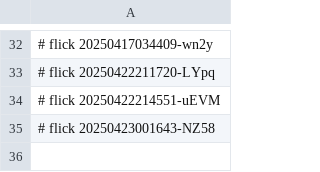
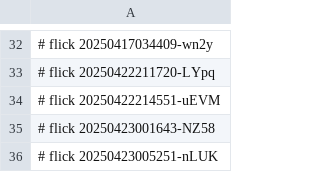
Before and after one commit to abikesa/bronx, a CSV file: dolce/.csv, drawn as a sheet; only a part is shown, gaps mark what is left out; the diff names each change by its address in the sheet, - before the commit and + after, or states it on an @@ line.

Commit message:
dolce/.csv

```diff
--- a/dolce/.csv
+++ b/dolce/.csv
+row 36: # flick 20250423005251-nLUK
```
